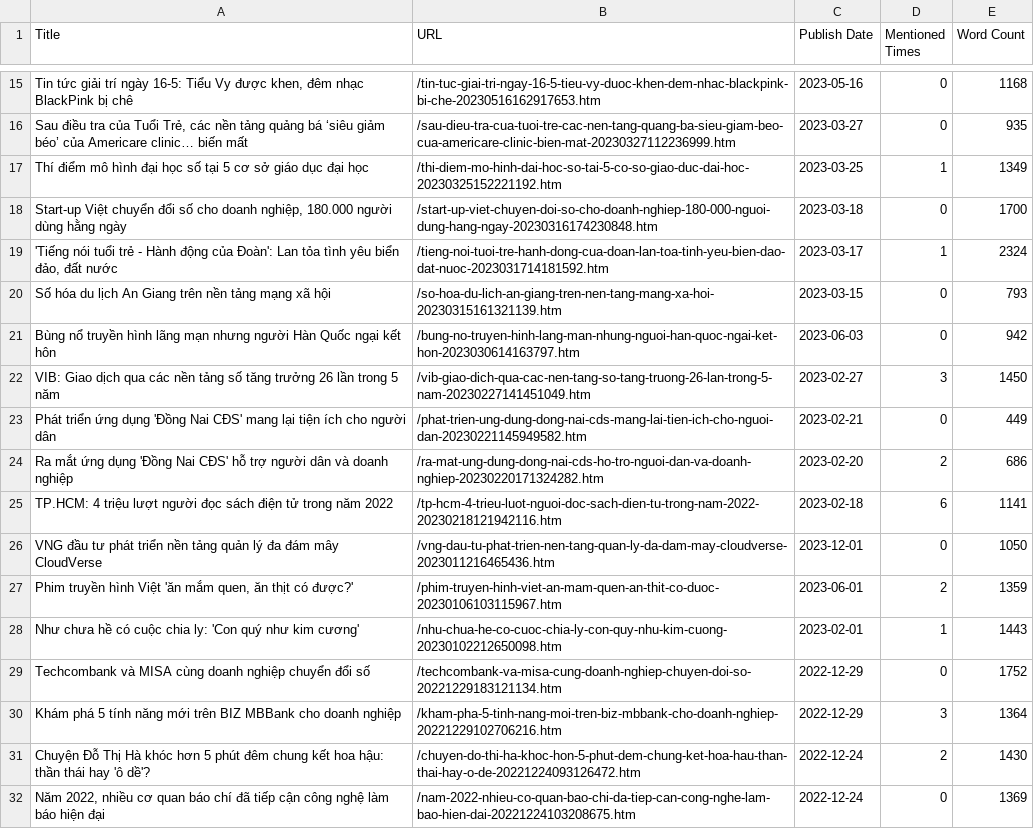
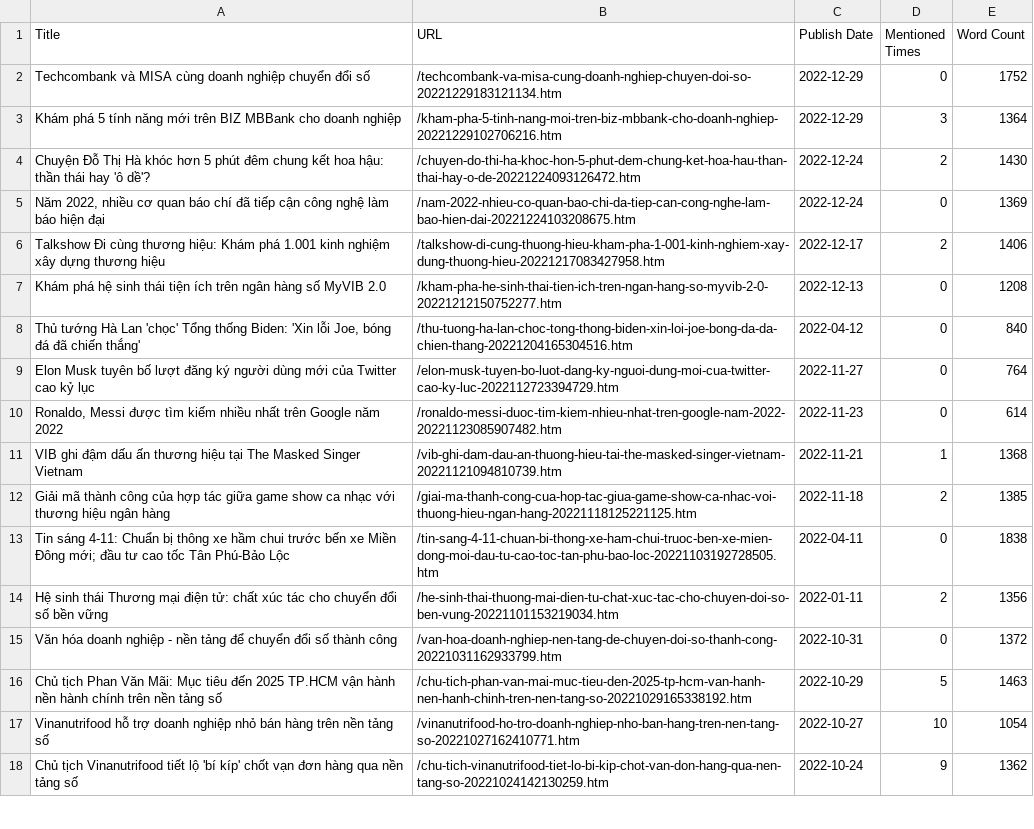
Before and after one commit to tommenguyen0602/news_data, a CSV file: tuoitre/extracted data/tuoitre_nền tảng số_extracted.csv, drawn as a sheet; only a part is shown, gaps mark what is left out; the shorter side is filled out with more unchanged rows; the diff covers the shown part only; the diff names each change by its address in the sheet, - before the commit and + after, or states it on an @@ line.

```diff
--- a/tuoitre/extracted data/tuoitre_nền tảng số_extracted.csv
+++ b/tuoitre/extracted data/tuoitre_nền tảng số_extracted.csv
-row 15: Tin tức giải trí ngày 16-5: Tiểu Vy được khen, đêm nhạc BlackPink bị chê | /tin-tuc-giai-tri-ngay-16-5-tieu-vy-duoc-khen-dem-nhac-blackpink-bi-che-20230516162917653.htm | 2023-05-16 | 0 | 1168
-row 16: Sau điều tra của Tuổi Trẻ, các nền tảng quảng bá ‘siêu giảm béo’ của Americare clinic… biến mất | /sau-dieu-tra-cua-tuoi-tre-cac-nen-tang-quang-ba-sieu-giam-beo-cua-americare-clinic-bien-mat-20230327112236999.htm | 2023-03-27 | 0 | 935
-row 17: Thí điểm mô hình đại học số tại 5 cơ sở giáo dục đại học | /thi-diem-mo-hinh-dai-hoc-so-tai-5-co-so-giao-duc-dai-hoc-20230325152221192.htm | 2023-03-25 | 1 | 1349
-row 18: Start-up Việt chuyển đổi số cho doanh nghiệp, 180.000 người dùng hằng ngày | /start-up-viet-chuyen-doi-so-cho-doanh-nghiep-180-000-nguoi-dung-hang-ngay-20230316174230848.htm | 2023-03-18 | 0 | 1700
-row 19: 'Tiếng nói tuổi trẻ - Hành động của Đoàn': Lan tỏa tình yêu biển đảo, đất nước | /tieng-noi-tuoi-tre-hanh-dong-cua-doan-lan-toa-tinh-yeu-bien-dao-dat-nuoc-2023031714181592.htm | 2023-03-17 | 1 | 2324
-row 20: Số hóa du lịch An Giang trên nền tảng mạng xã hội | /so-hoa-du-lich-an-giang-tren-nen-tang-mang-xa-hoi-20230315161321139.htm | 2023-03-15 | 0 | 793
-row 21: Bùng nổ truyền hình lãng mạn nhưng người Hàn Quốc ngại kết hôn | /bung-no-truyen-hinh-lang-man-nhung-nguoi-han-quoc-ngai-ket-hon-2023030614163797.htm | 2023-06-03 | 0 | 942
-row 22: VIB: Giao dịch qua các nền tảng số tăng trưởng 26 lần trong 5 năm | /vib-giao-dich-qua-cac-nen-tang-so-tang-truong-26-lan-trong-5-nam-20230227141451049.htm | 2023-02-27 | 3 | 1450
-row 23: Phát triển ứng dụng 'Đồng Nai CĐS' mang lại tiện ích cho người dân | /phat-trien-ung-dung-dong-nai-cds-mang-lai-tien-ich-cho-nguoi-dan-20230221145949582.htm | 2023-02-21 | 0 | 449
-row 24: Ra mắt ứng dụng 'Đồng Nai CĐS' hỗ trợ người dân và doanh nghiệp | /ra-mat-ung-dung-dong-nai-cds-ho-tro-nguoi-dan-va-doanh-nghiep-20230220171324282.htm | 2023-02-20 | 2 | 686
-row 25: TP.HCM: 4 triệu lượt người đọc sách điện tử trong năm 2022 | /tp-hcm-4-trieu-luot-nguoi-doc-sach-dien-tu-trong-nam-2022-20230218121942116.htm | 2023-02-18 | 6 | 1141
-row 26: VNG đầu tư phát triển nền tảng quản lý đa đám mây CloudVerse | /vng-dau-tu-phat-trien-nen-tang-quan-ly-da-dam-may-cloudverse-2023011216465436.htm | 2023-12-01 | 0 | 1050
-row 27: Phim truyền hình Việt 'ăn mắm quen, ăn thịt có được?' | /phim-truyen-hinh-viet-an-mam-quen-an-thit-co-duoc-20230106103115967.htm | 2023-06-01 | 2 | 1359
-row 28: Như chưa hề có cuộc chia ly: 'Con quý như kim cương' | /nhu-chua-he-co-cuoc-chia-ly-con-quy-nhu-kim-cuong-20230102212650098.htm | 2023-02-01 | 1 | 1443
```
Also changed, not shown: 13 removed rows elsewhere in this file, thanhnien/extracted data/thanhnien_giải trí số_extracted.csv, thanhnien/extracted data/thanhnien_nền tảng số_extracted.csv, 54 other files.
